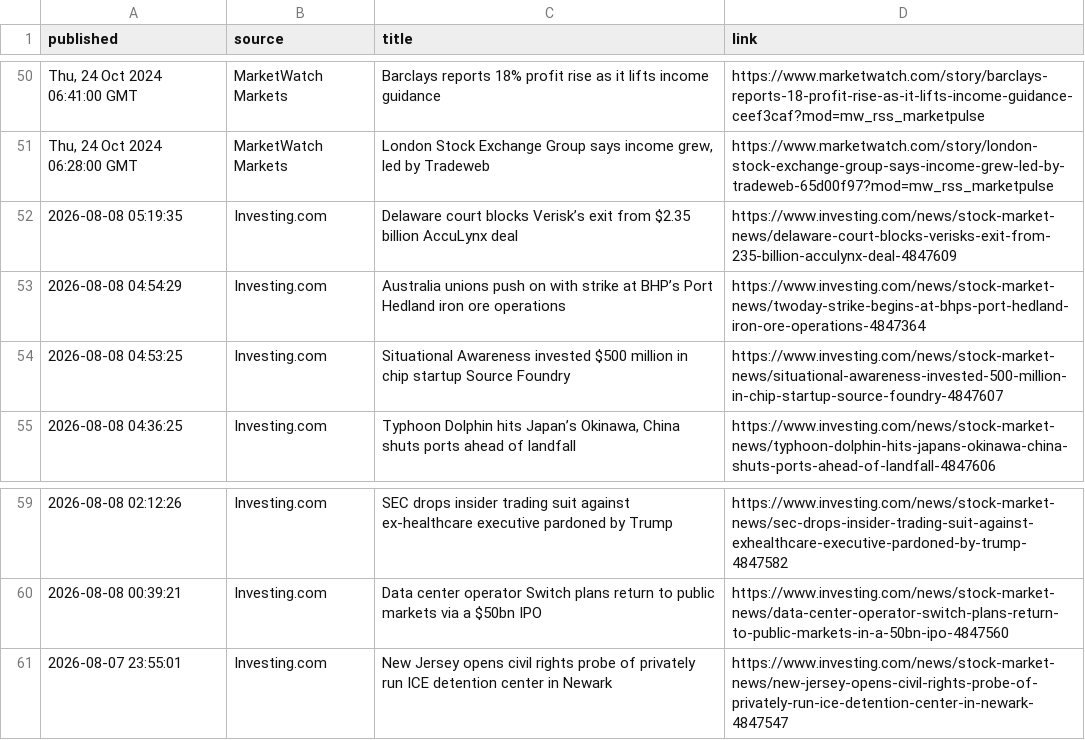
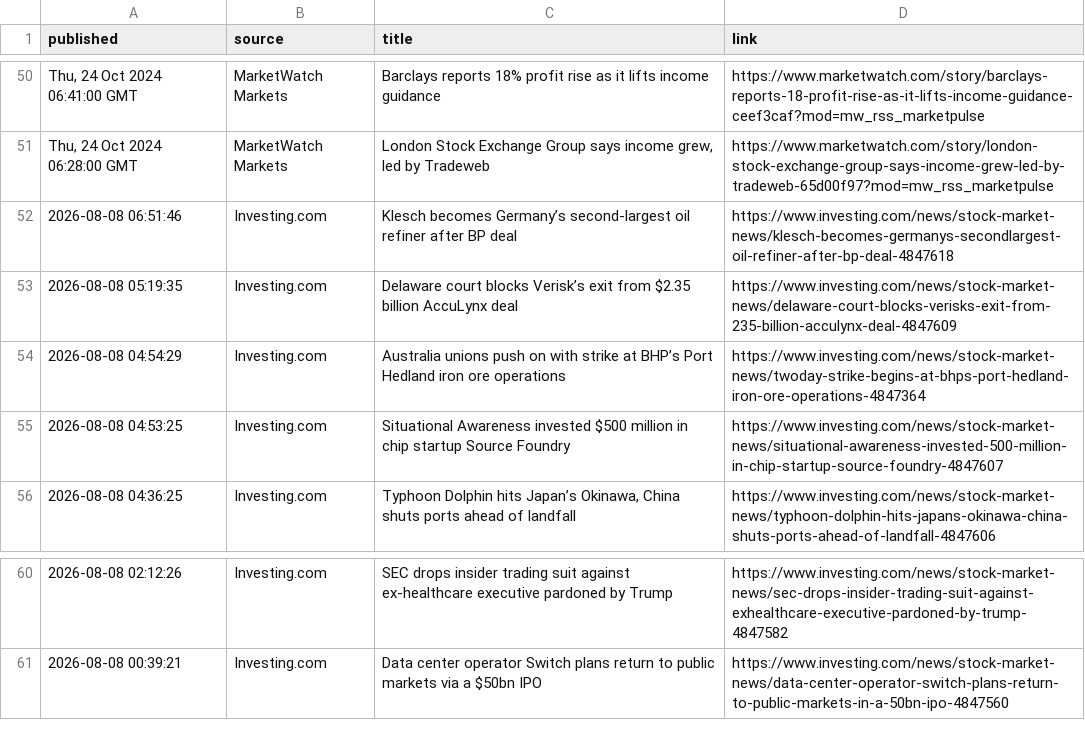
Before and after one commit to aivisionaryworld-blip/ai-insider-site, a CSV file: public_market_news.csv, drawn as a sheet; only a part is shown, gaps mark what is left out; removed rows and columns are numbered as before the commit, all else as after; the diff names each change by its address in the sheet, - before the commit and + after, or states it on an @@ line.

```diff
--- a/public_market_news.csv
+++ b/public_market_news.csv
+row 52: 2026-08-08 06:51:46 | Investing.com | Klesch becomes Germany’s second-largest oil refiner after BP deal | https://www.investing.com/news/stock-market-news/klesch-becomes-germanys-secondlargest-oil-refiner-after-bp-deal-4847618
-row 61: 2026-08-07 23:55:01 | Investing.com | New Jersey opens civil rights probe of privately run ICE detention center in Newark | https://www.investing.com/news/stock-market-news/new-jersey-opens-civil-rights-probe-of-privately-run-ice-detention-center-in-newark-4847547
```
